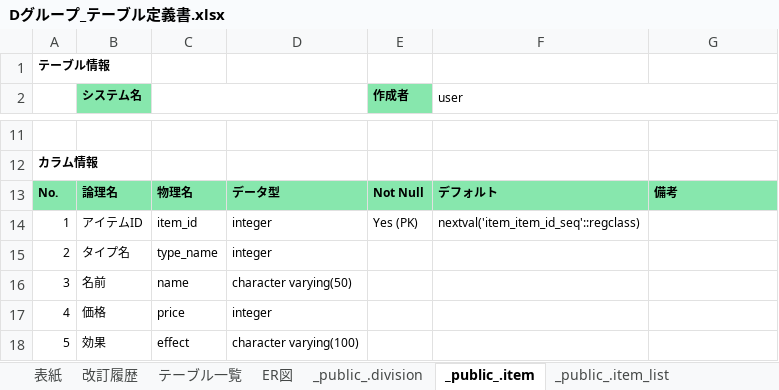
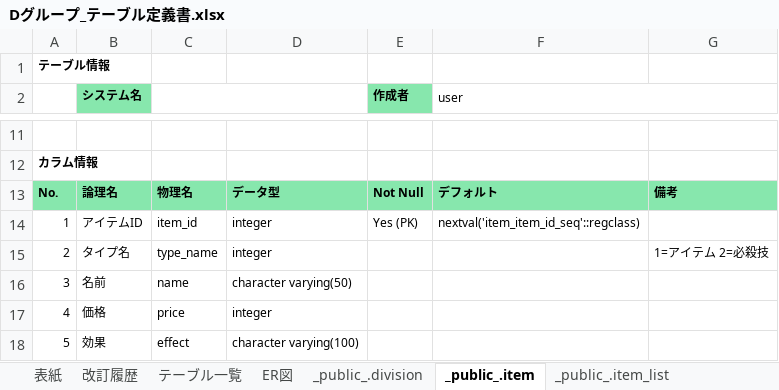
Before and after one commit to miyagiryusei/Excel, an Excel workbook: Dグループ_テーブル定義書.xlsx, sheet _public_.item, drawn as a sheet; only a part is shown, gaps mark what is left out; values as stored, in another font and other column widths than the file's, no borders; the diff names each change by its address in the sheet, - before the commit and + after, or states it on an @@ line.

```diff
--- a/Dグループ_テーブル定義書.xlsx (sheet _public_.item)
+++ b/Dグループ_テーブル定義書.xlsx (sheet _public_.item)
-G15: (empty)
+G15: 1=アイテム 2=必殺技
```
Also changed, not shown: Dグループ_スケジュール.xlsx.
